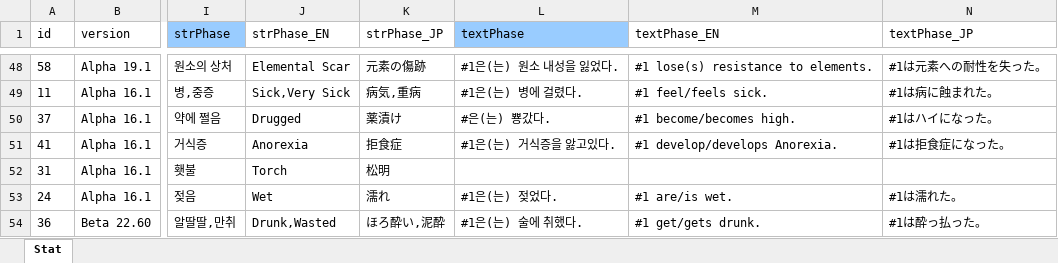
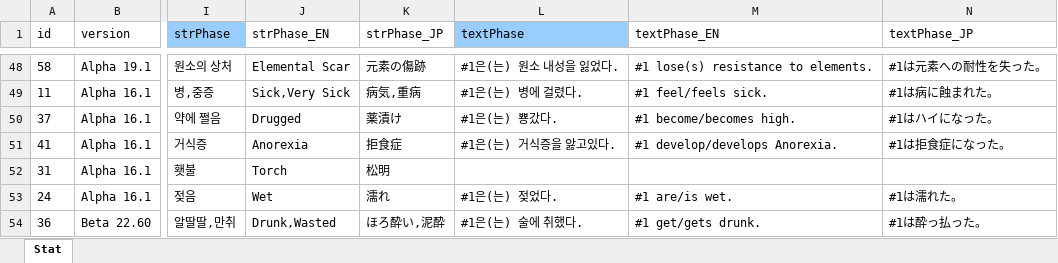
Before and after one commit to cinornu/Elin_KR, an Excel workbook: _Lang_Korean/Lang/KR/Game/Stat.xlsx, sheet Stat, drawn as a sheet; only a part is shown, gaps mark what is left out; values as stored, in another font and other column widths than the file's, no borders; charts and pictures not drawn; the diff names each change by its address in the sheet, - before the commit and + after, or states it on an @@ line.

```diff
--- a/_Lang_Korean/Lang/KR/Game/Stat.xlsx (sheet Stat)
+++ b/_Lang_Korean/Lang/KR/Game/Stat.xlsx (sheet Stat)
-L50 (textPhase): #은(는) 뿅갔다.
+L50 (textPhase): #1은(는) 뿅갔다.
```
Also changed, not shown: charts or pictures, _Lang_Korean/Lang/KR/Game/Game.xlsx, _Lang_Korean/Lang/KR/Game/General.xlsx, 1 other file.
